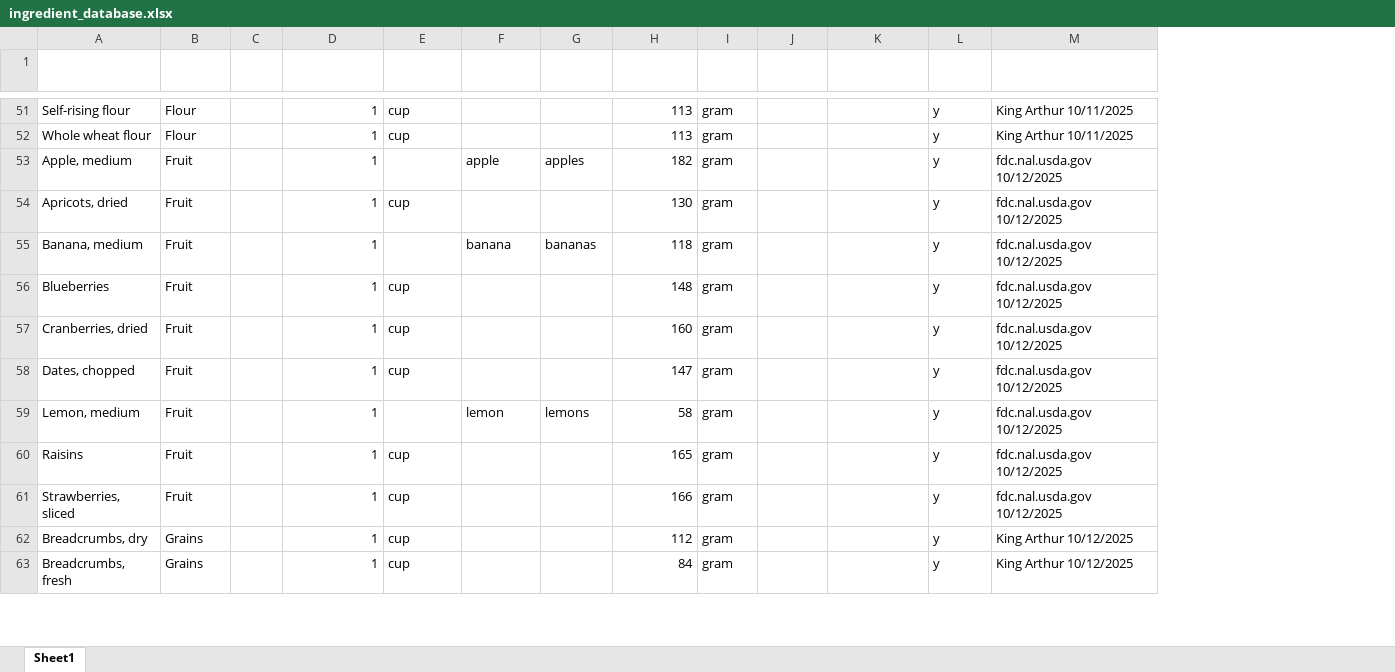
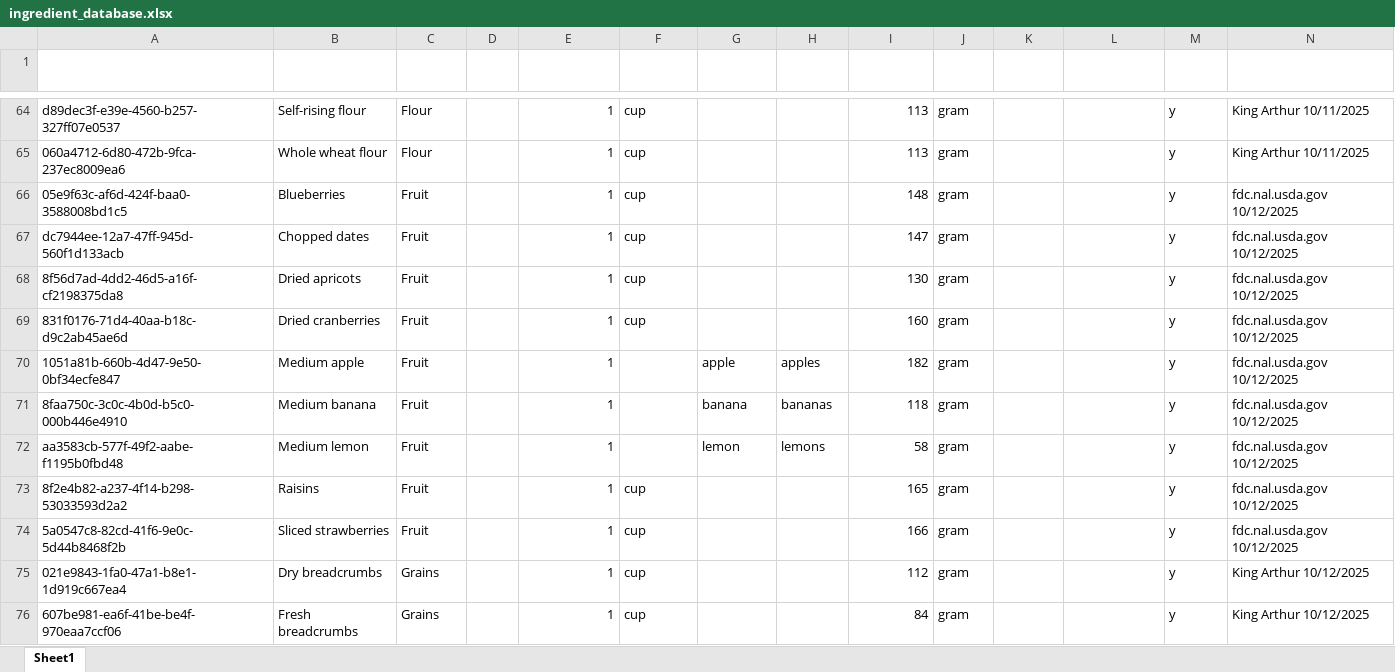
Before and after one commit to DawnDeMeo/kitchen-converter-app, an Excel workbook: IngredientConverterHelpers/ingredient_database.xlsx, sheet Sheet1, drawn as a sheet; only a part is shown, gaps mark what is left out; long unchanged cells end in …; values as stored, in another font and other column widths than the file's, no borders; conditional formats and table styles not drawn; removed rows and columns are numbered as before the commit, all else as after; the diff covers the shown part only; the diff names each change by its address in the sheet, - before the commit and + after, or states it on an @@ line.

Commit message:
Update default ingredient database
- Add UUID to each unique ingredient
- Update naming style of some existing ingredients
- Add new ingredients to database
- Update category names

```diff
--- a/IngredientConverterHelpers/ingredient_database.xlsx (sheet Sheet1)
+++ b/IngredientConverterHelpers/ingredient_database.xlsx (sheet Sheet1)
+column A (ID), rows 64-68: d89dec3f-e39e-4560-b257-327ff07e0537 | 060a4712-6d80-472b-9fca-237ec8009ea6 | 05e9f63c-af6d-424f-baa0-3588008bd1c5 | dc7944ee-12a7-47ff-945d-560f1d133acb | 8f56d7ad-4dd2-46d5-a16f-cf2198375da8; rows 72-76: aa3583cb-577f-49f2-aabe-f1195b0fbd48 | 8f2e4b82-a237-4f14-b298-53033593d2a2 | 5a0547c8-82cd-41f6-9e0c-5d44b8468f2b | 021e9843-1fa0-47a1-b8e1-1d919c667ea4 | 607be981-ea6f-41be-be4f-970eaa7ccf06
-row 53: Apple, medium | Fruit |  | 1 |  | apple | apples | 182 | gram |  |  | y | fdc.nal.usda.gov 10/12/2025
-row 54: Apricots, dried | Fruit |  | 1 | cup |  |  | 130 | gram |  |  | y | fdc.nal.usda.gov 10/12/2025
-row 55: Banana, medium | Fruit |  | 1 |  | banana | bananas | 118 | gram |  |  | y | fdc.nal.usda.gov 10/12/2025
-B67 (Name): Cranberries, dried
+B67 (Name): Chopped dates
-I67 (To Amount): 160
+I67 (To Amount): 147
-B68 (Name): Dates, chopped
+B68 (Name): Dried apricots
-I68 (To Amount): 147
+I68 (To Amount): 130
+row 69: 831f0176-71d4-40aa-b18c-d9c2ab45ae6d | Dried cranberries | Fruit |  | 1 | cup |  |  | 160 | gram |  |  | y | fdc.nal.usda.gov 10/12/2025
+row 70: 1051a81b-660b-4d47-9e50-0bf34ecfe847 | Medium apple | Fruit |  | 1 |  | apple | apples | 182 | gram |  |  | y | fdc.nal.usda.gov 10/12/2025
+row 71: 8faa750c-3c0c-4b0d-b5c0-000b446e4910 | Medium banana | Fruit |  | 1 |  | banana | bananas | 118 | gram |  |  | y | fdc.nal.usda.gov 10/12/2025
-B72 (Name): Lemon, medium
+B72 (Name): Medium lemon
-B74 (Name): Strawberries, sliced
+B74 (Name): Sliced strawberries
-B75 (Name): Breadcrumbs, dry
+B75 (Name): Dry breadcrumbs
-B76 (Name): Breadcrumbs, fresh
+B76 (Name): Fresh breadcrumbs
```
Also changed, not shown: 33 added rows, 23 removed rows, 2 moved rows and 32 edited cells elsewhere in this sheet, 2 other files.
